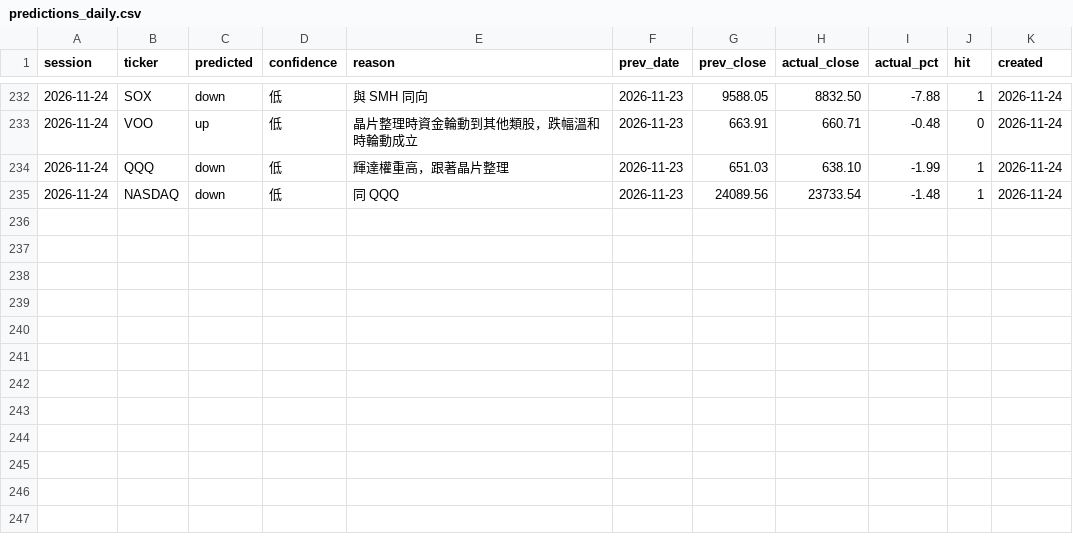
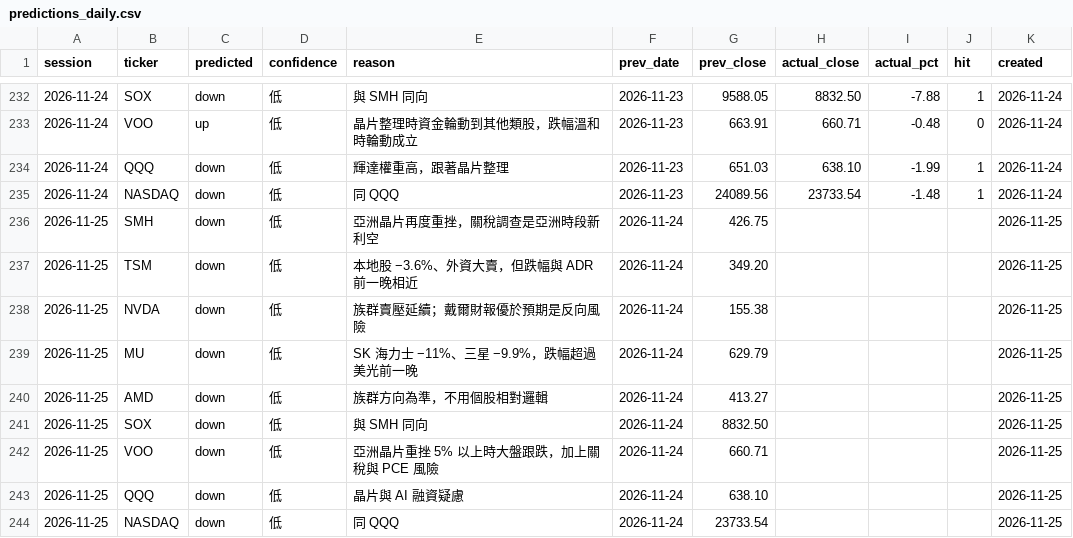
Before and after one commit to markwu831-prog/tw-stock-news, a CSV file: us/data/predictions_daily.csv, drawn as a sheet; only a part is shown, gaps mark what is left out.

```diff
--- a/us/data/predictions_daily.csv
+++ b/us/data/predictions_daily.csv
@@ -235 +235,10 @@ session,ticker,predicted,confidence,reason,prev_date,prev_close,actual_close,act
 2026-11-24,NASDAQ,down,低,同 QQQ,2026-11-23,24089.56,23733.54,-1.48,1,2026-11-24
+2026-11-25,SMH,down,低,亞洲晶片再度重挫，關稅調查是亞洲時段新利空,2026-11-24,426.75,,,,2026-11-25
+2026-11-25,TSM,down,低,本地股 −3.6%、外資大賣，但跌幅與 ADR 前一晚相近,2026-11-24,349.20,,,,2026-11-25
+2026-11-25,NVDA,down,低,族群賣壓延續；戴爾財報優於預期是反向風險,2026-11-24,155.38,,,,2026-11-25
+2026-11-25,MU,down,低,SK 海力士 −11%、三星 −9.9%，跌幅超過美光前一晚,2026-11-24,629.79,,,,2026-11-25
+2026-11-25,AMD,down,低,族群方向為準，不用個股相對邏輯,2026-11-24,413.27,,,,2026-11-25
+2026-11-25,SOX,down,低,與 SMH 同向,2026-11-24,8832.50,,,,2026-11-25
+2026-11-25,VOO,down,低,亞洲晶片重挫 5% 以上時大盤跟跌，加上關稅與 PCE 風險,2026-11-24,660.71,,,,2026-11-25
+2026-11-25,QQQ,down,低,晶片與 AI 融資疑慮,2026-11-24,638.10,,,,2026-11-25
+2026-11-25,NASDAQ,down,低,同 QQQ,2026-11-24,23733.54,,,,2026-11-25
```
Also changed, not shown: us/data/news_log.csv, 1 other file.
